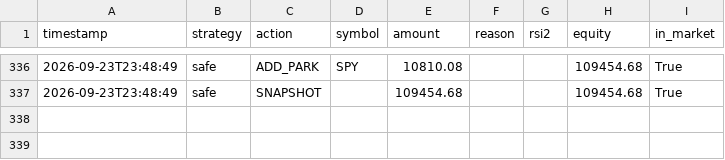
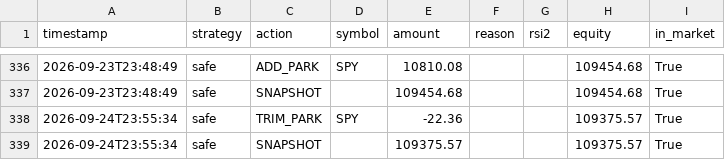
Before and after one commit to jonashaselhofer5-ship-it/Trader, a CSV file: data/journal.csv, drawn as a sheet; only a part is shown, gaps mark what is left out; the diff names each change by its address in the sheet, - before the commit and + after, or states it on an @@ line.

Commit message:
Daily run 2026-09-24

```diff
--- a/data/journal.csv
+++ b/data/journal.csv
+row 338: 2026-09-24T23:55:34 | safe | TRIM_PARK | SPY | -22.36 |  |  | 109375.57 | True
+row 339: 2026-09-24T23:55:34 | safe | SNAPSHOT |  | 109375.57 |  |  | 109375.57 | True
```
